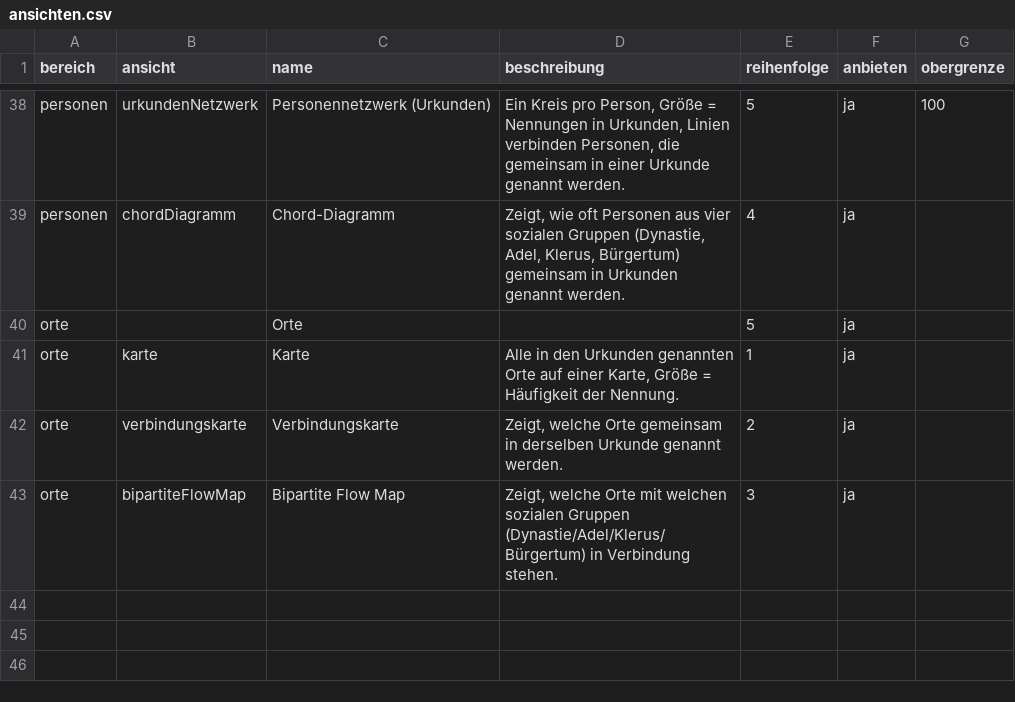
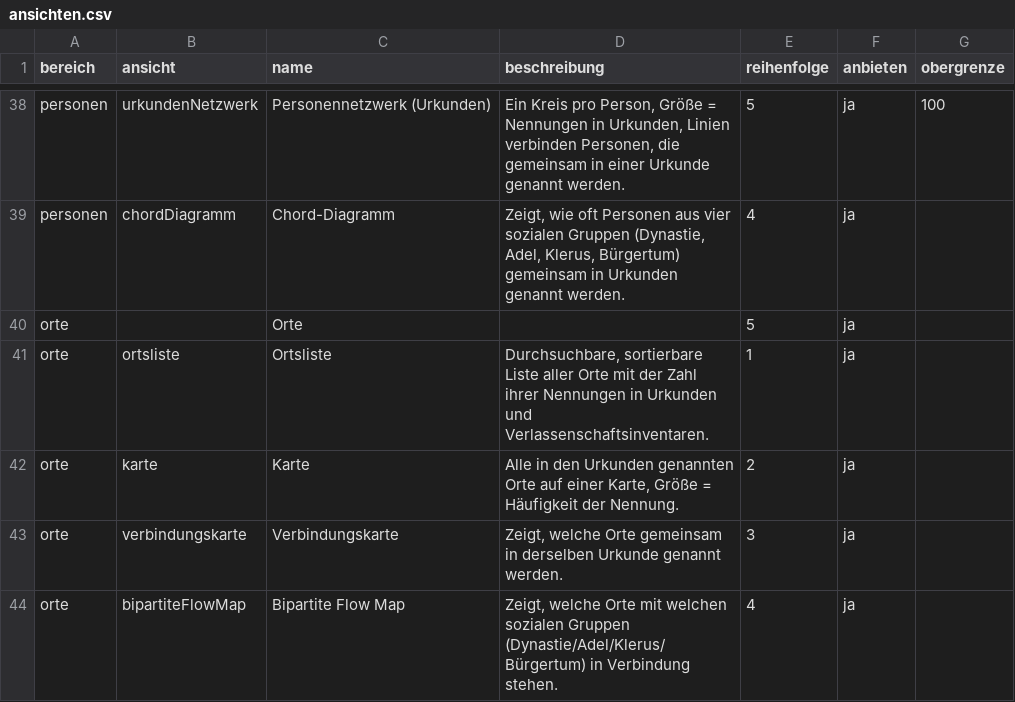
Before and after one commit to alexcapellmann-alt/Interface-Krems, a CSV file: data/ansichten.csv, drawn as a sheet; only a part is shown, gaps mark what is left out.

```diff
--- a/data/ansichten.csv
+++ b/data/ansichten.csv
@@ -40,4 +40,5 @@ personen;chordDiagramm;Chord-Diagramm;Zeigt, wie oft Personen aus vier sozialen
 orte;;Orte;;5;ja;
-orte;karte;Karte;Alle in den Urkunden genannten Orte auf einer Karte, Größe = Häufigkeit der Nennung.;1;ja;
-orte;verbindungskarte;Verbindungskarte;Zeigt, welche Orte gemeinsam in derselben Urkunde genannt werden.;2;ja;
-orte;bipartiteFlowMap;Bipartite Flow Map;Zeigt, welche Orte mit welchen sozialen Gruppen (Dynastie/Adel/Klerus/Bürgertum) in Verbindung stehen.;3;ja;
+orte;ortsliste;Ortsliste;Durchsuchbare, sortierbare Liste aller Orte mit der Zahl ihrer Nennungen in Urkunden und Verlassenschaftsinventaren.;1;ja;
+orte;karte;Karte;Alle in den Urkunden genannten Orte auf einer Karte, Größe = Häufigkeit der Nennung.;2;ja;
+orte;verbindungskarte;Verbindungskarte;Zeigt, welche Orte gemeinsam in derselben Urkunde genannt werden.;3;ja;
+orte;bipartiteFlowMap;Bipartite Flow Map;Zeigt, welche Orte mit welchen sozialen Gruppen (Dynastie/Adel/Klerus/Bürgertum) in Verbindung stehen.;4;ja;
```
Also changed, not shown: data/infotexte.csv, 13 other files.
